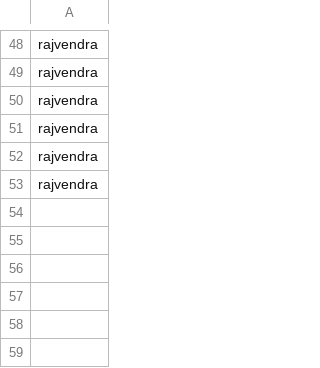
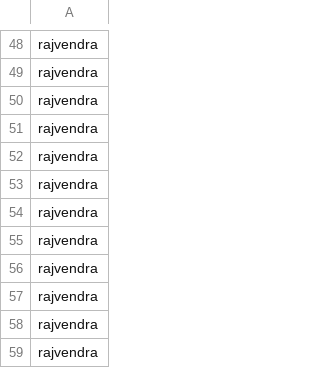
Before and after one commit to rodyrahi/whatsappbot_selenium, a CSV file: contacts.csv, drawn as a sheet; only a part is shown, gaps mark what is left out; the diff names each change by its address in the sheet, - before the commit and + after, or states it on an @@ line.

```diff
--- a/contacts.csv
+++ b/contacts.csv
+row 54: rajvendra
+row 55: rajvendra
+row 56: rajvendra
+row 57: rajvendra
+row 58: rajvendra
+row 59: rajvendra
```
Also changed, not shown: 5 other files.
